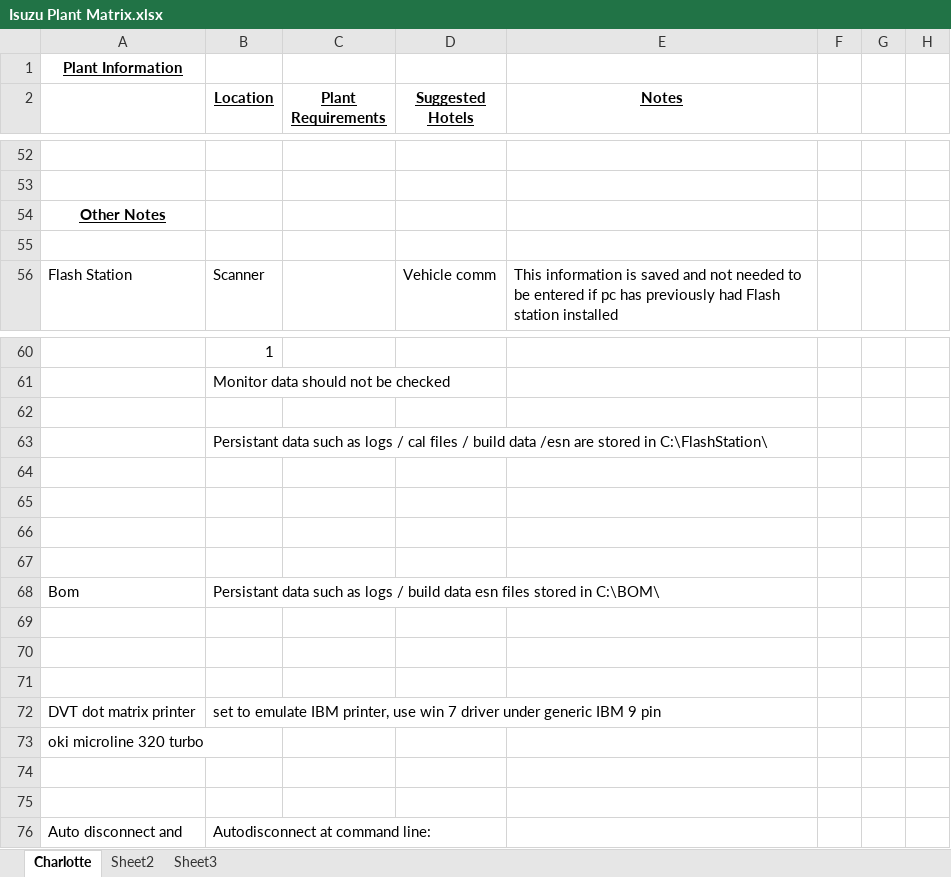
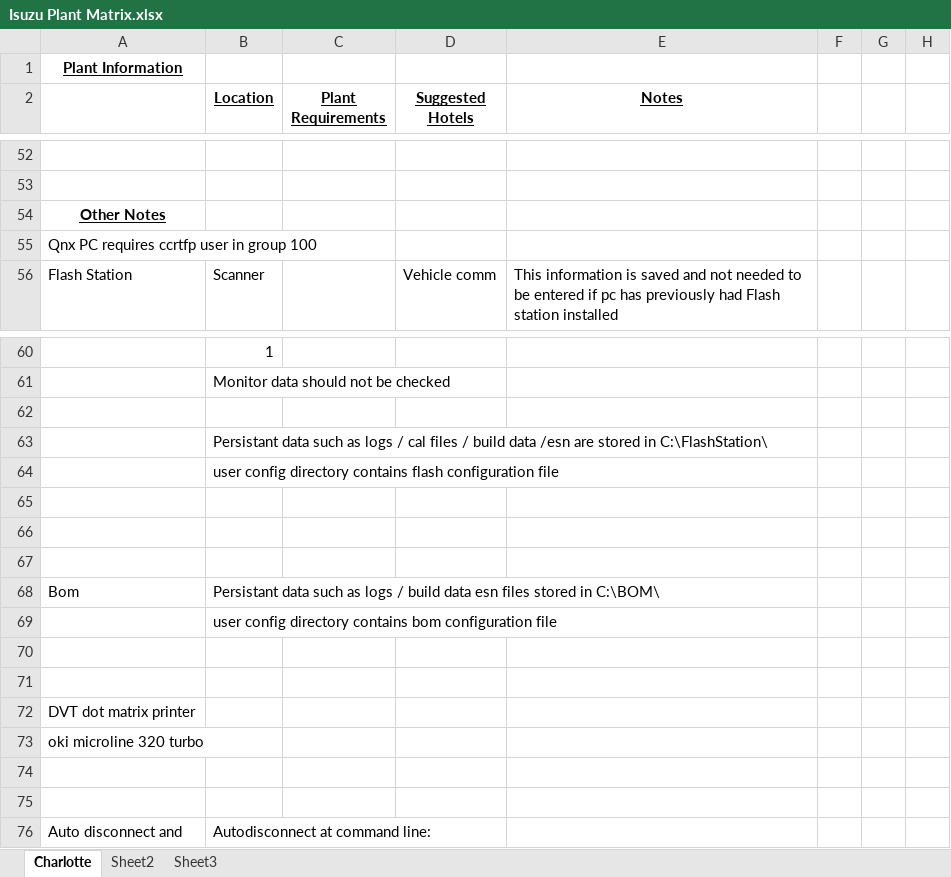
Before and after one commit to MikeMcNamara-Ascential/CCRTCommon3700, an Excel workbook: Source/Isuzu/Isuzu Plant Matrix.xlsx, sheet Charlotte, drawn as a sheet; only a part is shown, gaps mark what is left out; values as stored, in another font and other column widths than the file's, no borders; removed rows and columns are numbered as before the commit, all else as after; rows hold the shown columns only; the diff names each change by its address in the sheet, - before the commit and + after, or states it on an @@ line.

Commit message:
git-svn-id: http://10.105.1.46/svn/CCRT/Ccrt/branches/Common3700@19157 80089e14-fa6c-c64e-badd-1f0333e23b03

```diff
--- a/Source/Isuzu/Isuzu Plant Matrix.xlsx (sheet Charlotte)
+++ b/Source/Isuzu/Isuzu Plant Matrix.xlsx (sheet Charlotte)
-A55: (empty)
+A55: Qnx PC requires ccrtfp user in group 100
-B64 (Location): (empty)
+B64 (Location): user config directory contains flash configuration file
+row 69:  | user config directory contains bom configuration file
-row 71: (empty)
-B72 (Location): set to emulate IBM printer, use win 7 driver under generic IBM 9 pin
+B72 (Location): (empty)
```
